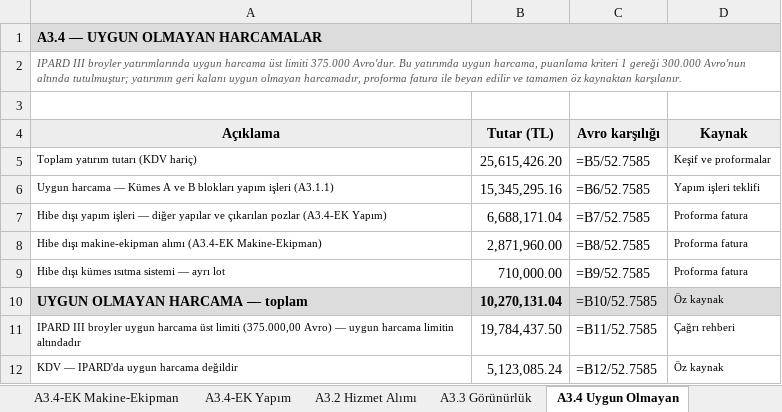
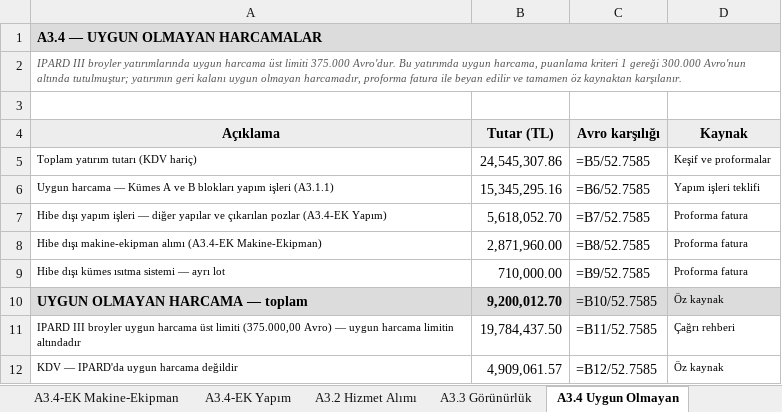
Before and after one commit to mahmuttari/Yonetmelik-araclari, an Excel workbook: belgeler/21_A3_UYGUN_HARCAMALAR.xlsx, sheet A3.4 Uygun Olmayan, drawn as a sheet; values as stored, in another font and other column widths than the file's, no borders; formulas without a stored value are shown as written; the diff names each change by its address in the sheet, - before the commit and + after, or states it on an @@ line.

```diff
--- a/belgeler/21_A3_UYGUN_HARCAMALAR.xlsx (sheet A3.4 Uygun Olmayan)
+++ b/belgeler/21_A3_UYGUN_HARCAMALAR.xlsx (sheet A3.4 Uygun Olmayan)
-B5 (Tutar (TL)): 25,615,426.20
+B5 (Tutar (TL)): 24,545,307.86
-B7 (Tutar (TL)): 6,688,171.04
+B7 (Tutar (TL)): 5,618,052.70
-B10 (Tutar (TL)): 10,270,131.04
+B10 (Tutar (TL)): 9,200,012.70
-B12 (Tutar (TL)): 5,123,085.24
+B12 (Tutar (TL)): 4,909,061.57
```
Also changed, not shown: sheet A3.4-EK Yapım, belgeler/14_TEKLIFLER_MARFEN.xlsx, belgeler/15_KESIF_OZETLERI.xlsx, 45 other files.
